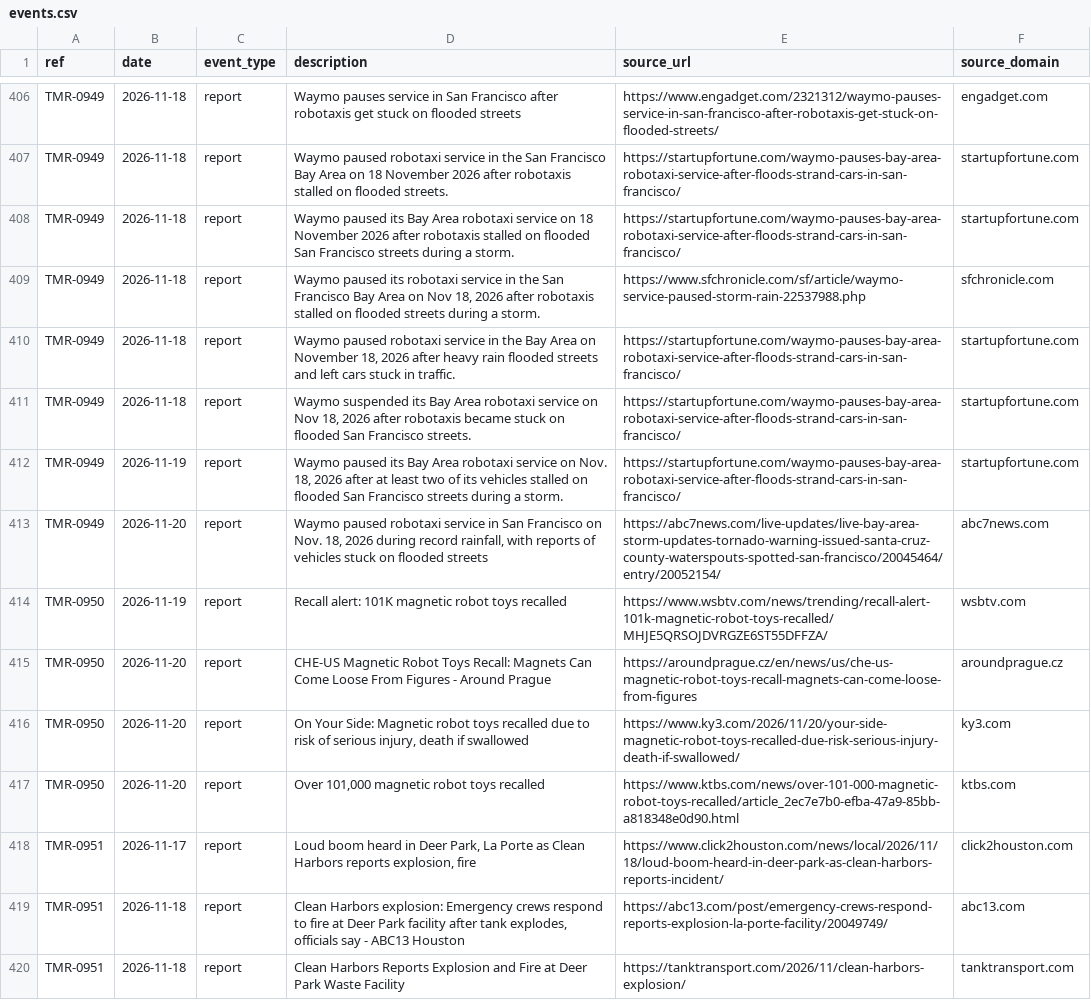
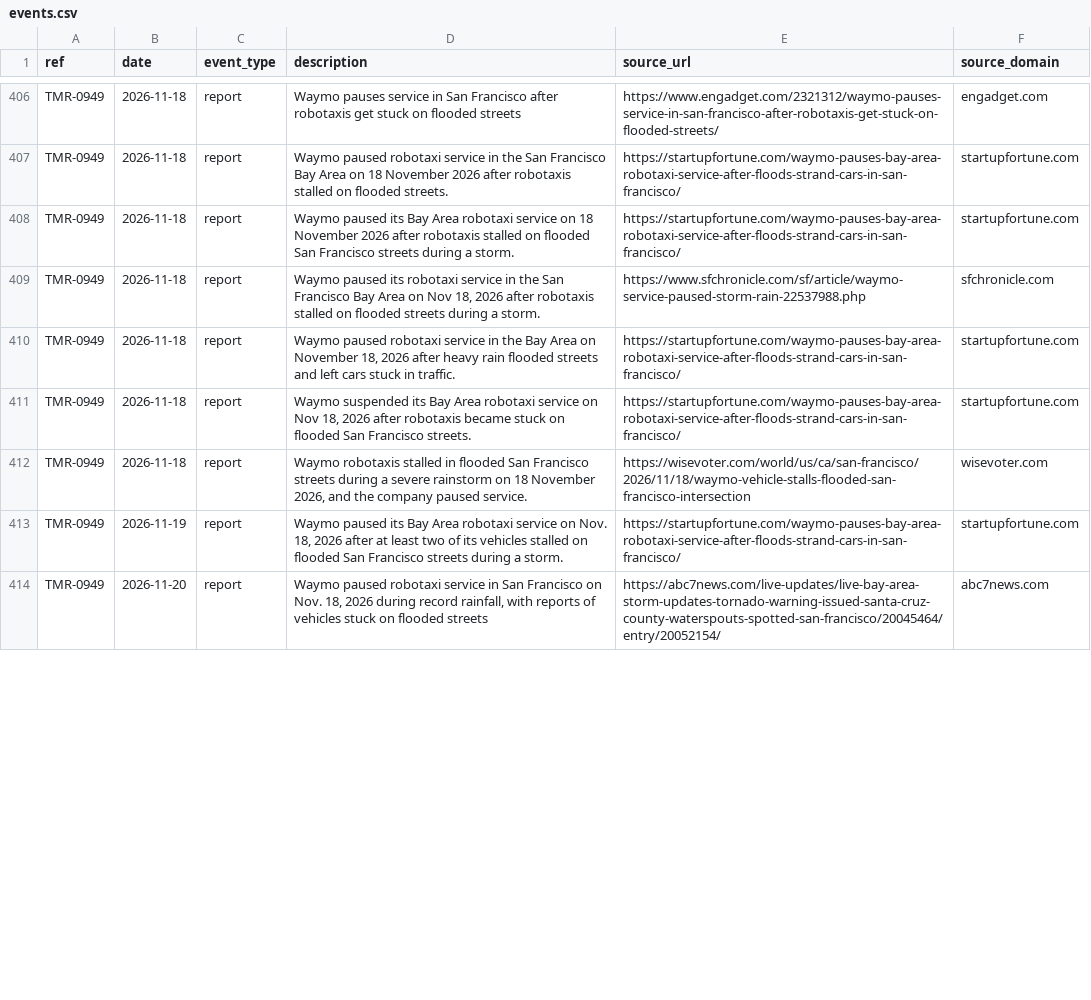
Before and after one commit to vzolot/machine-record-data, a CSV file: data/events.csv, drawn as a sheet; only a part is shown, gaps mark what is left out; the diff covers the shown part only.

```diff
--- a/data/events.csv
+++ b/data/events.csv
@@ -411,10 +411,4 @@ TMR-0949,2026-11-18,report,"Waymo paused robotaxi service in the Bay Area on Nov
 TMR-0949,2026-11-18,report,"Waymo suspended its Bay Area robotaxi service on Nov 18, 2026 after robotaxis became stuck on flooded San Francisco streets.",https://startupfortune.com/waymo-pauses-bay-area-robotaxi-service-after-floods-strand-cars-in-san-francisco/,startupfortune.com
+TMR-0949,2026-11-18,report,"Waymo robotaxis stalled in flooded San Francisco streets during a severe rainstorm on 18 November 2026, and the company paused service.",https://wisevoter.com/world/us/ca/san-francisco/2026/11/18/waymo-vehicle-stalls-flooded-san-francisco-intersection,wisevoter.com
 TMR-0949,2026-11-19,report,"Waymo paused its Bay Area robotaxi service on Nov. 18, 2026 after at least two of its vehicles stalled on flooded San Francisco streets during a storm.",https://startupfortune.com/waymo-pauses-bay-area-robotaxi-service-after-floods-strand-cars-in-san-francisco/,startupfortune.com
 TMR-0949,2026-11-20,report,"Waymo paused robotaxi service in San Francisco on Nov. 18, 2026 during record rainfall, with reports of vehicles stuck on flooded streets",https://abc7news.com/live-updates/live-bay-area-storm-updates-tornado-warning-issued-santa-cruz-county-waterspouts-spotted-san-francisco/20045464/entry/20052154/,abc7news.com
-TMR-0950,2026-11-19,report,Recall alert: 101K magnetic robot toys recalled,https://www.wsbtv.com/news/trending/recall-alert-101k-magnetic-robot-toys-recalled/MHJE5QRSOJDVRGZE6ST55DFFZA/,wsbtv.com
-TMR-0950,2026-11-20,report,CHE-US Magnetic Robot Toys Recall: Magnets Can Come Loose From Figures - Around Prague,https://aroundprague.cz/en/news/us/che-us-magnetic-robot-toys-recall-magnets-can-come-loose-from-figures,aroundprague.cz
-TMR-0950,2026-11-20,report,"On Your Side: Magnetic robot toys recalled due to risk of serious injury, death if swallowed",https://www.ky3.com/2026/11/20/your-side-magnetic-robot-toys-recalled-due-risk-serious-injury-death-if-swallowed/,ky3.com
-TMR-0950,2026-11-20,report,"Over 101,000 magnetic robot toys recalled",https://www.ktbs.com/news/over-101-000-magnetic-robot-toys-recalled/article_2ec7e7b0-efba-47a9-85bb-a818348e0d90.html,ktbs.com
-TMR-0951,2026-11-17,report,"Loud boom heard in Deer Park, La Porte as Clean Harbors reports explosion, fire",https://www.click2houston.com/news/local/2026/11/18/loud-boom-heard-in-deer-park-as-clean-harbors-reports-incident/,click2houston.com
-TMR-0951,2026-11-18,report,"Clean Harbors explosion: Emergency crews respond to fire at Deer Park facility after tank explodes, officials say - ABC13 Houston",https://abc13.com/post/emergency-crews-respond-reports-explosion-la-porte-facility/20049749/,abc13.com
-TMR-0951,2026-11-18,report,Clean Harbors Reports Explosion and Fire at Deer Park Waste Facility,https://tanktransport.com/2026/11/clean-harbors-explosion/,tanktransport.com
```
Also changed, not shown: 11 added rows and 10 removed rows elsewhere in this file, data/cases.csv, data/sgo_links.csv, 3 other files.
